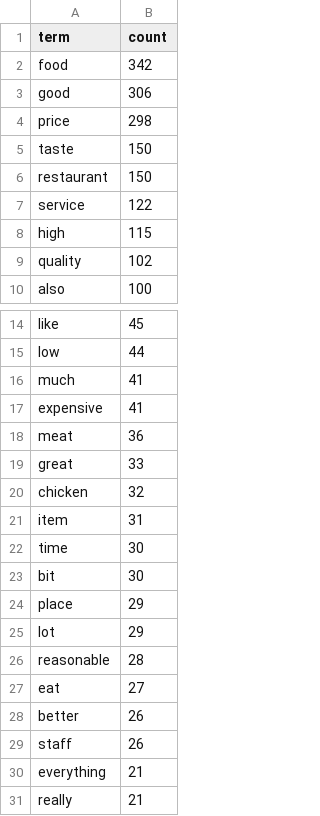
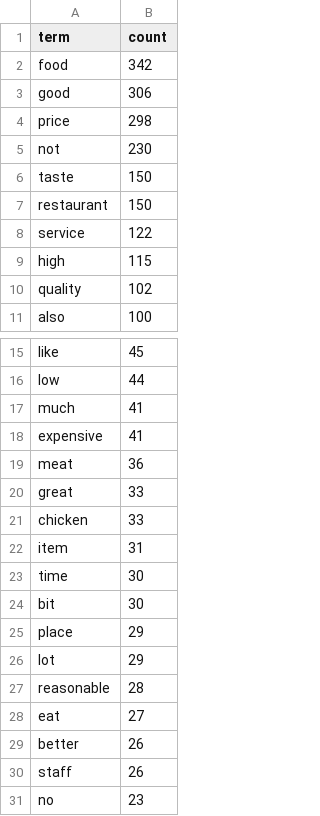
Before and after one commit to zaabinh/3bit-CS221, a CSV file: outputs/EDA/top_terms.csv, drawn as a sheet; only a part is shown, gaps mark what is left out.

```diff
--- a/outputs/EDA/top_terms.csv
+++ b/outputs/EDA/top_terms.csv
@@ -4,2 +4,3 @@ good,306
 price,298
+not,230
 taste,150
@@ -19,3 +20,3 @@ meat,36
 great,33
-chicken,32
+chicken,33
 item,31
@@ -29,3 +30,2 @@ better,26
 staff,26
-everything,21
-really,21
+no,23
```
Also changed, not shown: Data/Restaurant_ABSA_processed.csv, outputs/EDA/aspect_length_summary.csv, 7 other files.
